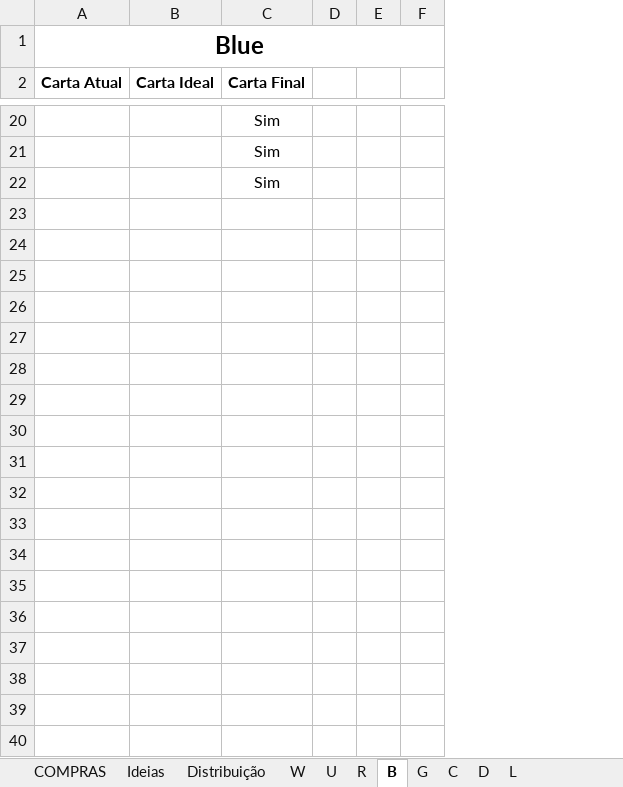
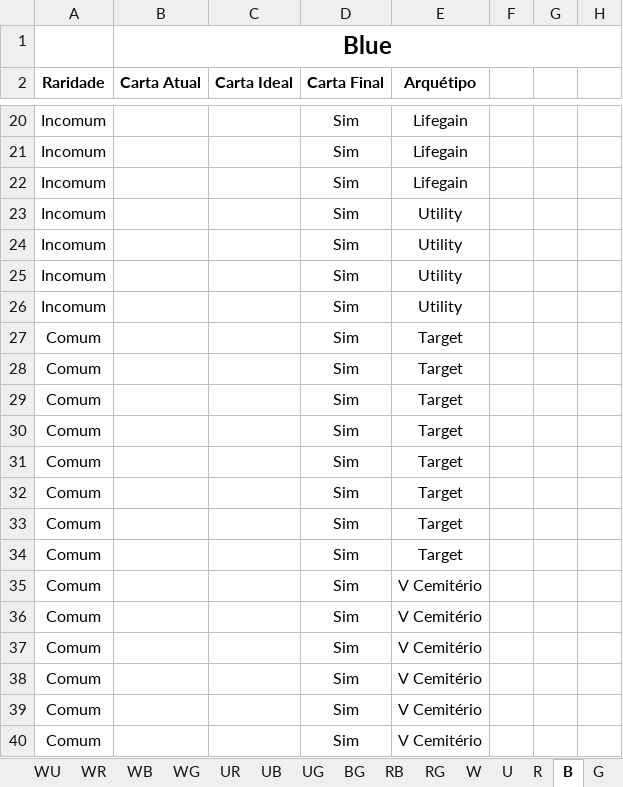
Before and after one commit to mscalvi/TheMagicCollection, an Excel workbook: O Cubo.xlsx, sheet B, drawn as a sheet; only a part is shown, gaps mark what is left out; values as stored, in another font and other column widths than the file's, no borders; the diff covers the shown part only; the diff names each change by its address in the sheet, - before the commit and + after, or states it on an @@ line.

```diff
--- a/O Cubo.xlsx (sheet B)
+++ b/O Cubo.xlsx (sheet B)
-sheet tab: C
+sheet tab: WG
-sheet tab: D
+sheet tab: BG
-sheet tab: L
+sheet tab: RB
+sheet tab: WU
+sheet tab: WR
+sheet tab: WB
+sheet tab: UR
+sheet tab: UB
+sheet tab: UG
+sheet tab: RG
@@ sheet tab order changed: WU | WR | WB | WG | UR | UB | UG | BG | RB | RG | W | U | R | B | G @@
+column A (Raridade), rows 20-22: all Incomum
+column E (Arquétipo), rows 20-22: all Lifegain
+row 23: Incomum |  |  | Sim | Utility
+row 24: Incomum |  |  | Sim | Utility
+row 25: Incomum |  |  | Sim | Utility
+row 26: Incomum |  |  | Sim | Utility
+row 27: Comum |  |  | Sim | Target
+row 28: Comum |  |  | Sim | Target
+row 29: Comum |  |  | Sim | Target
+row 30: Comum |  |  | Sim | Target
+row 31: Comum |  |  | Sim | Target
+row 32: Comum |  |  | Sim | Target
+row 33: Comum |  |  | Sim | Target
+row 34: Comum |  |  | Sim | Target
+row 35: Comum |  |  | Sim | V Cemitério
+row 36: Comum |  |  | Sim | V Cemitério
+row 37: Comum |  |  | Sim | V Cemitério
+row 38: Comum |  |  | Sim | V Cemitério
+row 39: Comum |  |  | Sim | V Cemitério
+row 40: Comum |  |  | Sim | V Cemitério
```
Also changed, not shown: 26 added rows elsewhere in this sheet, sheet Distribuição, sheet W, sheet R, sheet G, sheet U, sheet WG, 2 more sheets, other sheet tabs, formulas that keep their value, Decks/Littles.xlsx, Decks/Ool.xlsx, 5 other files.
